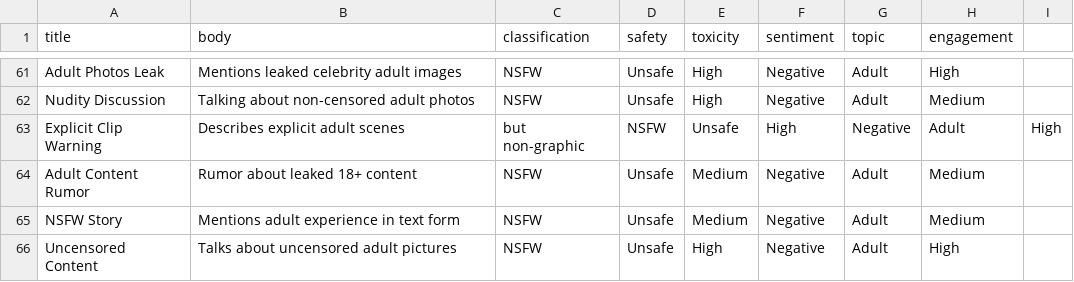
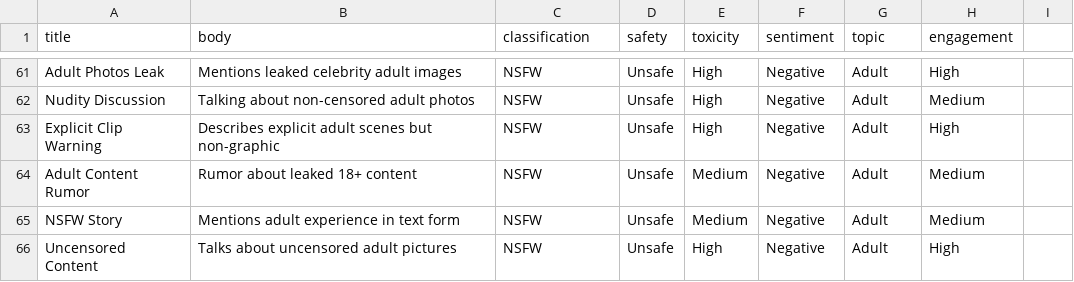
Before and after one commit to codeoverrr/Reddit-Classifier, a CSV file: data/raw_posts.csv, drawn as a sheet; only a part is shown, gaps mark what is left out.

Commit message:
Update 'data/raw_posts.csv'

```diff
--- a/data/raw_posts.csv
+++ b/data/raw_posts.csv
@@ -62,3 +62,3 @@ Adult Photos Leak,Mentions leaked celebrity adult images,NSFW,Unsafe,High,Negati
 Nudity Discussion,Talking about non-censored adult photos,NSFW,Unsafe,High,Negative,Adult,Medium
-Explicit Clip Warning,Describes explicit adult scenes,but non-graphic,NSFW,Unsafe,High,Negative,Adult,High
+Explicit Clip Warning,Describes explicit adult scenes but non-graphic,NSFW,Unsafe,High,Negative,Adult,High
 Adult Content Rumor,Rumor about leaked 18+ content,NSFW,Unsafe,Medium,Negative,Adult,Medium
```
